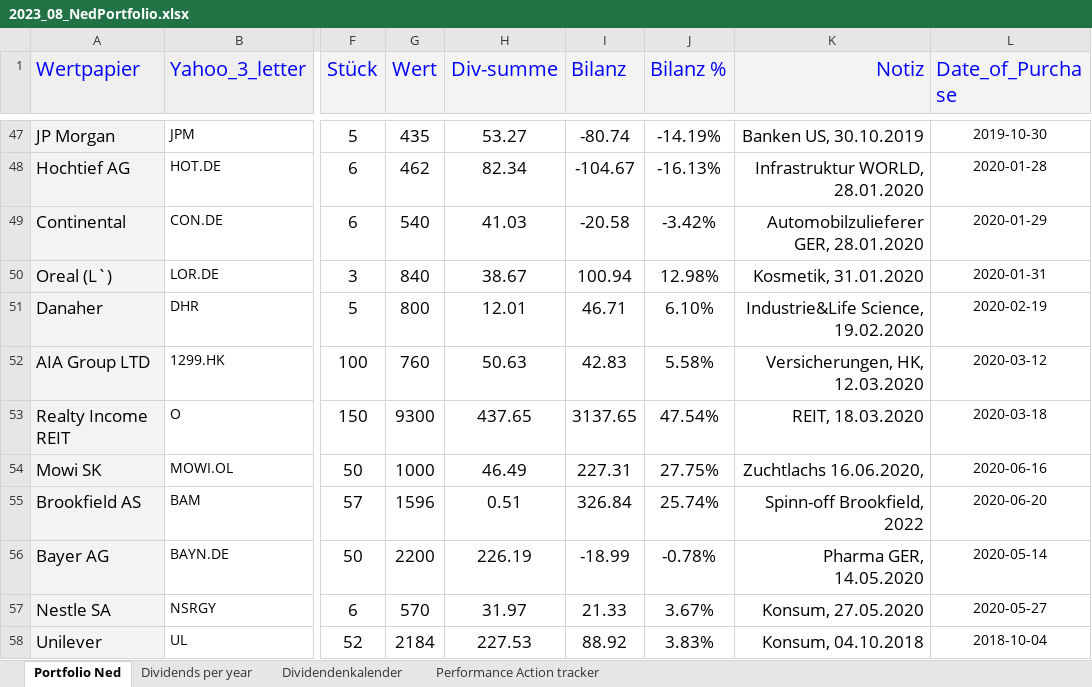
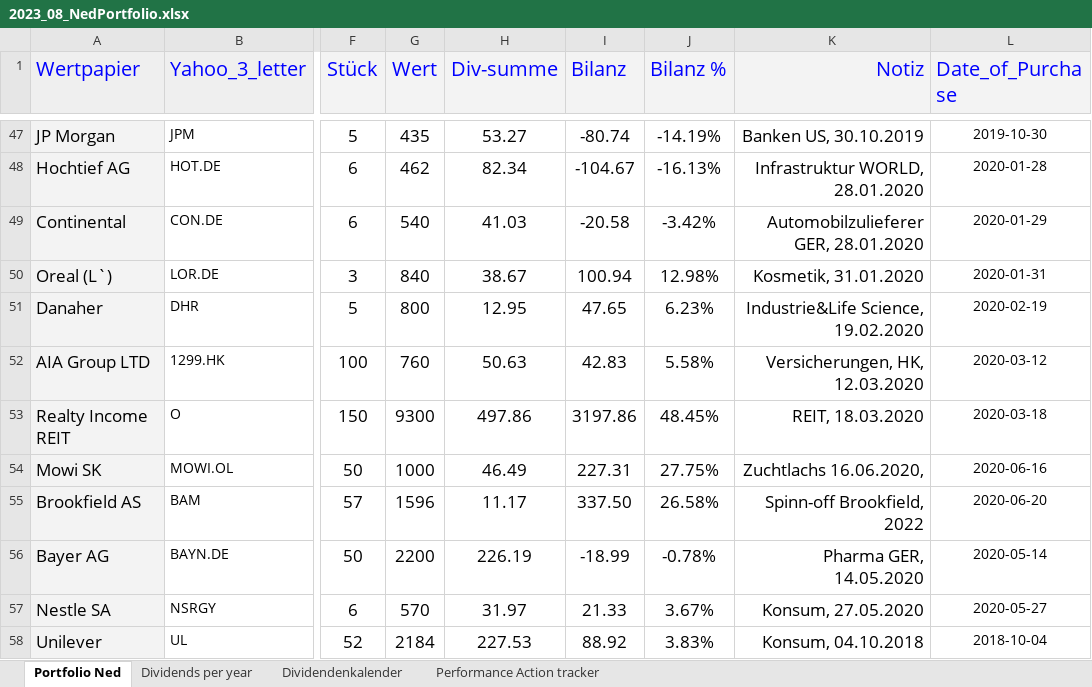
Before and after one commit to NedWitte/Investing2023, an Excel workbook: data/2023_08_NedPortfolio.xlsx, sheet Portfolio Ned, drawn as a sheet; only a part is shown, gaps mark what is left out; values as stored, in another font and other column widths than the file's, no borders; conditional formats not drawn; the diff covers the shown part only; the diff names each change by its address in the sheet, - before the commit and + after, or states it on an @@ line.

```diff
--- a/data/2023_08_NedPortfolio.xlsx (sheet Portfolio Ned)
+++ b/data/2023_08_NedPortfolio.xlsx (sheet Portfolio Ned)
-H51 (Div-summe): 12.01
+H51 (Div-summe): 12.95
-I51 (Bilanz): 46.71
+I51 (Bilanz): 47.65
-J51 (Bilanz %): 6.10%
+J51 (Bilanz %): 6.23%
-H53 (Div-summe): 437.65
+H53 (Div-summe): 497.86
-I53 (Bilanz): 3137.65
+I53 (Bilanz): 3197.86
-J53 (Bilanz %): 47.54%
+J53 (Bilanz %): 48.45%
-H55 (Div-summe): 0.51
+H55 (Div-summe): 11.17
-I55 (Bilanz): 326.84
+I55 (Bilanz): 337.50
-J55 (Bilanz %): 25.74%
+J55 (Bilanz %): 26.58%
```
Also changed, not shown: 2 added rows, 2 removed rows and 72 edited cells elsewhere in this sheet, sheet Dividendenkalender, sheet Dividends per year, sheet Performance Action tracker, charts or pictures, 15 other files.
